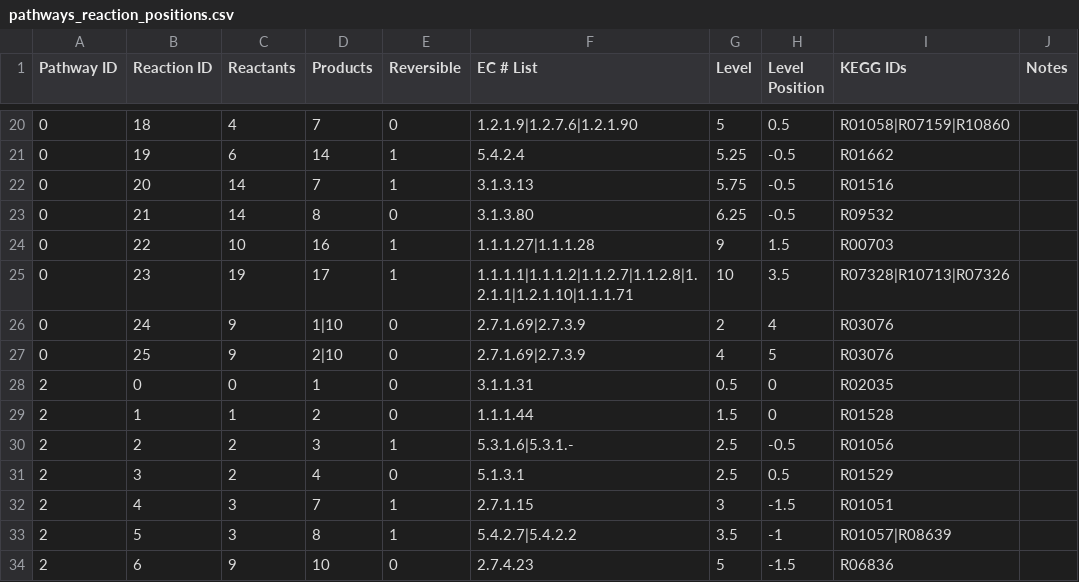
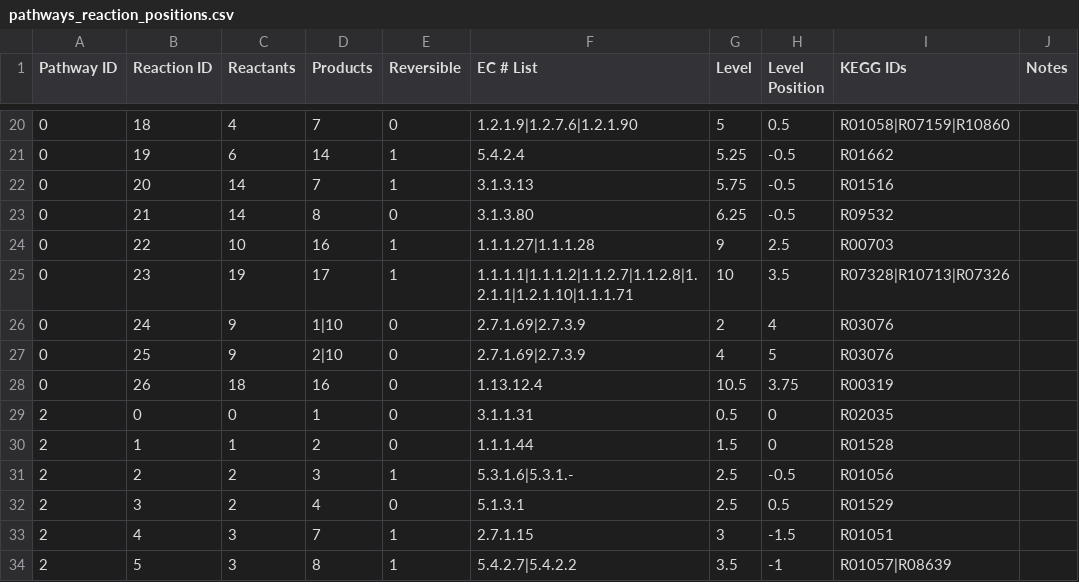
Before and after one commit to jimkell/mostSandbox, a CSV file: etc/visualization/pathways_reaction_positions.csv, drawn as a sheet; only a part is shown, gaps mark what is left out; the shorter side is filled out with more unchanged rows.

```diff
--- a/etc/visualization/pathways_reaction_positions.csv
+++ b/etc/visualization/pathways_reaction_positions.csv
@@ -23,3 +23,3 @@ Pathway ID,Reaction ID,Reactants,Products,Reversible,EC # List,Level,Level Posit
 0,21,14,8,0,3.1.3.80,6.25,-0.5,R09532,
-0,22,10,16,1,1.1.1.27|1.1.1.28,9,1.5,R00703,
+0,22,10,16,1,1.1.1.27|1.1.1.28,9,2.5,R00703,
 0,23,19,17,1,1.1.1.1|1.1.1.2|1.1.2.7|1.1.2.8|1.2.1.1|1.2.1.10|1.1.1.71,10,3.5,R07328|R10713|R07326,
@@ -27,2 +27,3 @@ Pathway ID,Reaction ID,Reactants,Products,Reversible,EC # List,Level,Level Posit
 0,25,9,2|10,0,2.7.1.69|2.7.3.9,4,5,R03076,
+0,26,18,16,0,1.13.12.4,10.5,3.75,R00319,
 2,0,0,1,0,3.1.1.31,0.5,0,R02035,
```
Also changed, not shown: etc/visualization/pathway_metabolite_positions.csv, external_metabolites.csv, 5 other files.
